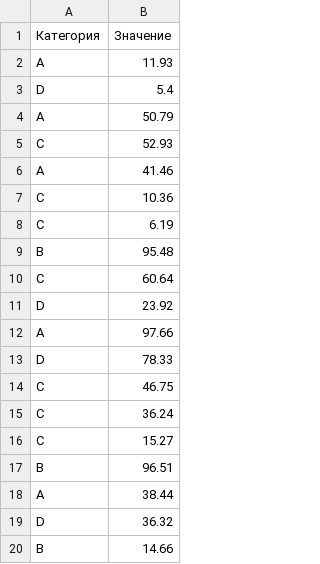
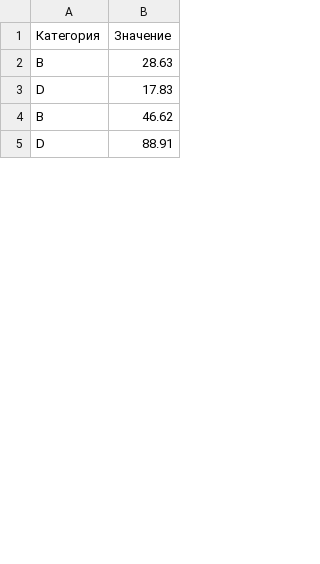
Before and after one commit to LILcmetanka/Polnaya-rvota, a CSV file: Lab 1/data/file_5.csv, drawn as a sheet; only a part is shown; the diff covers the shown part only.

```diff
--- a/Lab 1/data/file_5.csv
+++ b/Lab 1/data/file_5.csv
@@ -1,20 +1,5 @@
 Категория,Значение
-A,11.93
-D,5.4
-A,50.79
-C,52.93
-A,41.46
-C,10.36
-C,6.19
-B,95.48
-C,60.64
-D,23.92
-A,97.66
-D,78.33
-C,46.75
-C,36.24
-C,15.27
-B,96.51
-A,38.44
-D,36.32
-B,14.66
+B,28.63
+D,17.83
+B,46.62
+D,88.91
```
Also changed, not shown: 36 added rows, 21 removed rows and 10 edited cells elsewhere in this file, Lab 1/data/file_1.csv, Lab 1/data/file_2.csv, 3 other files.
